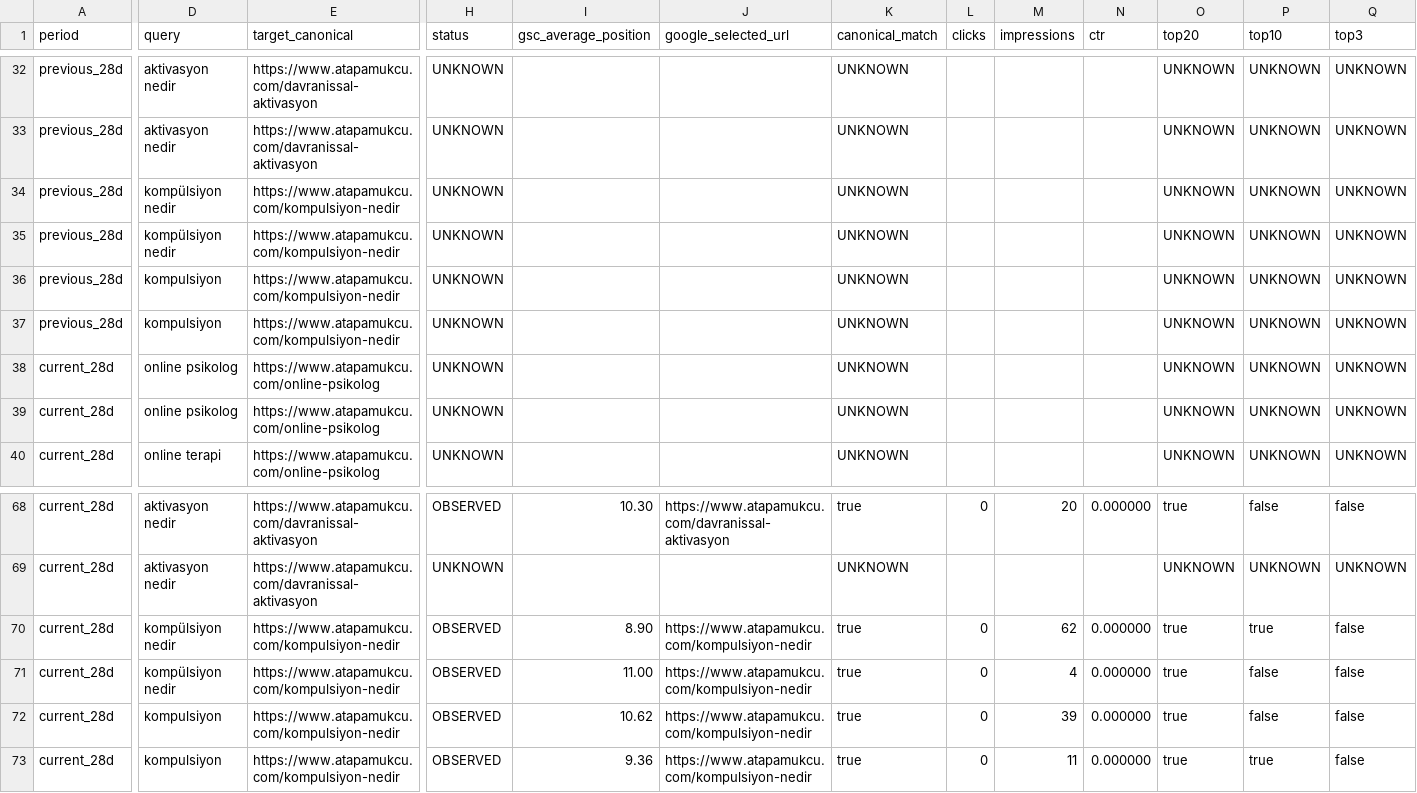
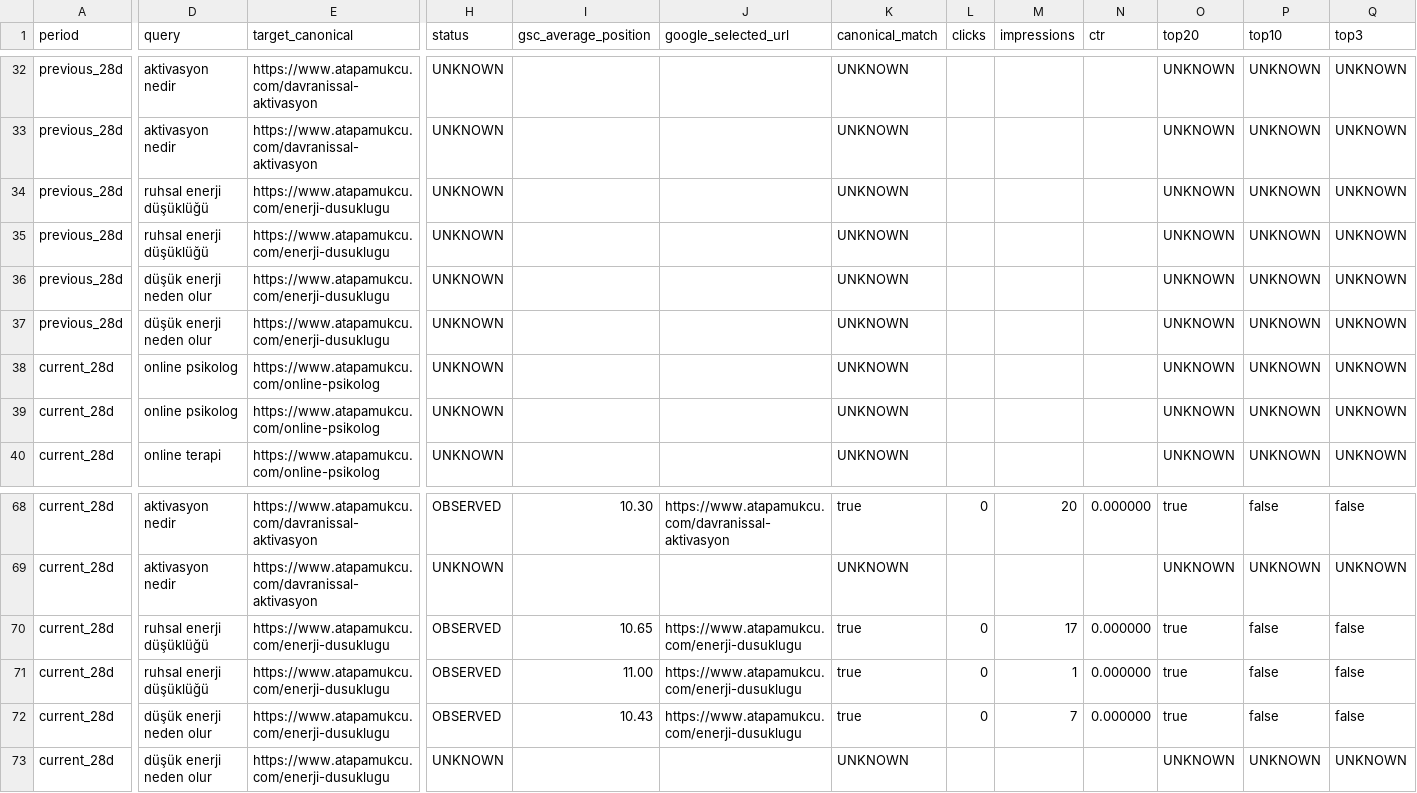
Before and after one commit to omeratapamukcu-ops/atapamukcu.com, a CSV file: seo-ops/rank-baseline.csv, drawn as a sheet; only a part is shown, gaps mark what is left out; the diff names each change by its address in the sheet, - before the commit and + after, or states it on an @@ line.

```diff
--- a/seo-ops/rank-baseline.csv
+++ b/seo-ops/rank-baseline.csv
-D34:D35 (query): kompülsiyon nedir
+D34:D35 (query): ruhsal enerji düşüklüğü
-E34:E37 (target_canonical): https://www.atapamukcu.com/kompulsiyon-nedir
+E34:E37 (target_canonical): https://www.atapamukcu.com/enerji-dusuklugu
-D36:D37 (query): kompulsiyon
+D36:D37 (query): düşük enerji neden olur
-D70:D71 (query): kompülsiyon nedir
+D70:D71 (query): ruhsal enerji düşüklüğü
-E70:E73 (target_canonical): https://www.atapamukcu.com/kompulsiyon-nedir
+E70:E73 (target_canonical): https://www.atapamukcu.com/enerji-dusuklugu
-I70 (gsc_average_position): 8.90
+I70 (gsc_average_position): 10.65
-J70:J72 (google_selected_url): https://www.atapamukcu.com/kompulsiyon-nedir
+J70:J72 (google_selected_url): https://www.atapamukcu.com/enerji-dusuklugu
-M70 (impressions): 62
+M70 (impressions): 17
-P70 (top10): true
+P70 (top10): false
-M71 (impressions): 4
+M71 (impressions): 1
-D72:D73 (query): kompulsiyon
+D72:D73 (query): düşük enerji neden olur
-I72 (gsc_average_position): 10.62
+I72 (gsc_average_position): 10.43
-M72 (impressions): 39
+M72 (impressions): 7
-H73 (status): OBSERVED
+H73 (status): UNKNOWN
-I73 (gsc_average_position): 9.36
+I73 (gsc_average_position): (empty)
-J73 (google_selected_url): https://www.atapamukcu.com/kompulsiyon-nedir
+J73 (google_selected_url): (empty)
-K73 (canonical_match): true
+K73 (canonical_match): UNKNOWN
-L73 (clicks): 0
+L73 (clicks): (empty)
-M73 (impressions): 11
+M73 (impressions): (empty)
-N73 (ctr): 0.000000
+N73 (ctr): (empty)
-O73 (top20): true
+O73 (top20): UNKNOWN
-P73 (top10): true
+P73 (top10): UNKNOWN
-Q73 (top3): false
+Q73 (top3): UNKNOWN
```
Also changed, not shown: seo-ops/query-portfolio.csv, 4 other files.
